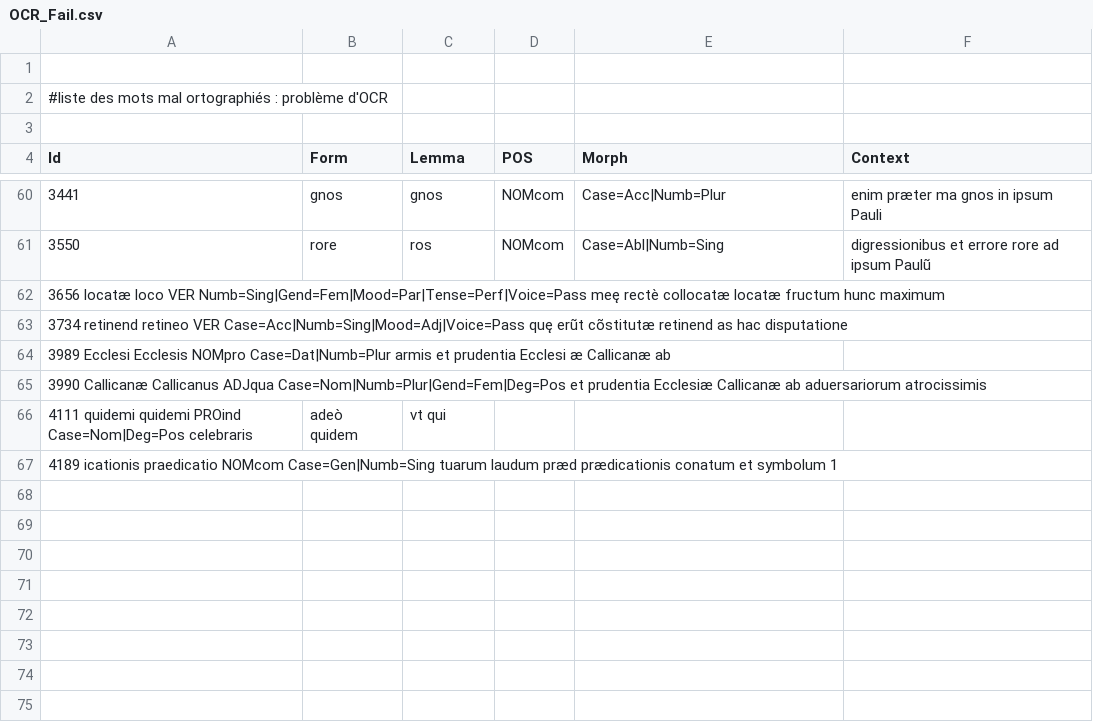
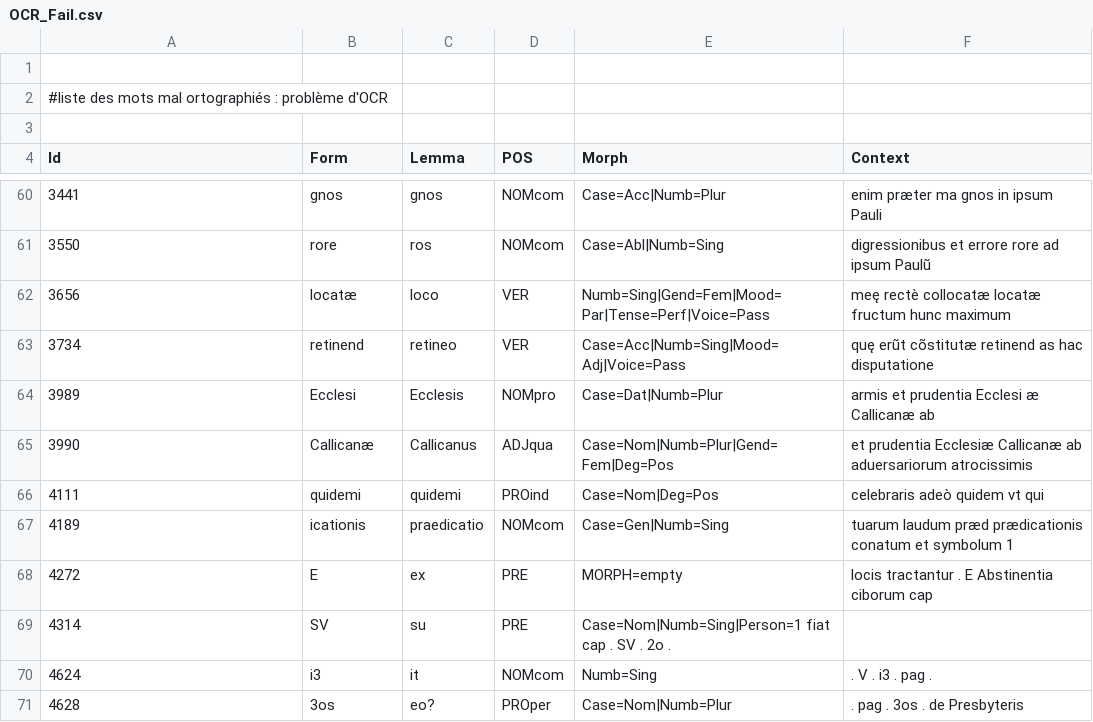
Before and after one commit to FourbeFlo/Lemmatisation, a CSV file: OCR_Fail.csv, drawn as a sheet; only a part is shown, gaps mark what is left out; removed rows and columns are numbered as before the commit, all else as after; the diff names each change by its address in the sheet, - before the commit and + after, or states it on an @@ line.

```diff
--- a/OCR_Fail.csv
+++ b/OCR_Fail.csv
-row 62: 3656 locatæ loco VER Numb=Sing|Gend=Fem|Mood=Par|Tense=Perf|Voice=Pass meę rectè collocatæ locatæ fructum hunc maximum
-row 63: 3734 retinend retineo VER Case=Acc|Numb=Sing|Mood=Adj|Voice=Pass quę erũt cõstitutæ retinend as hac disputatione
-row 64: 3989 Ecclesi Ecclesis NOMpro Case=Dat|Numb=Plur armis et prudentia Ecclesi æ Callicanæ ab
-row 65: 3990 Callicanæ Callicanus ADJqua Case=Nom|Numb=Plur|Gend=Fem|Deg=Pos et prudentia Ecclesiæ Callicanæ ab aduersariorum atrocissimis
-row 66: 4111 quidemi quidemi PROind Case=Nom|Deg=Pos celebraris | adeò quidem | vt qui
-row 67: 4189 icationis praedicatio NOMcom Case=Gen|Numb=Sing tuarum laudum præd prædicationis conatum et symbolum 1
+row 62: 3656 | locatæ | loco | VER | Numb=Sing|Gend=Fem|Mood=Par|Tense=Perf|Voice=Pass | meę rectè collocatæ locatæ fructum hunc maximum
+row 63: 3734 | retinend | retineo | VER | Case=Acc|Numb=Sing|Mood=Adj|Voice=Pass | quę erũt cõstitutæ retinend as hac disputatione
+row 64: 3989 | Ecclesi | Ecclesis | NOMpro | Case=Dat|Numb=Plur | armis et prudentia Ecclesi æ Callicanæ ab
+row 65: 3990 | Callicanæ | Callicanus | ADJqua | Case=Nom|Numb=Plur|Gend=Fem|Deg=Pos | et prudentia Ecclesiæ Callicanæ ab aduersariorum atrocissimis
+row 66: 4111 | quidemi | quidemi | PROind | Case=Nom|Deg=Pos | celebraris adeò quidem vt qui
+row 67: 4189 | icationis | praedicatio | NOMcom | Case=Gen|Numb=Sing | tuarum laudum præd prædicationis conatum et symbolum 1
+row 68: 4272 | E | ex | PRE | MORPH=empty | locis tractantur . E Abstinentia ciborum cap
+row 69: 4314 | SV | su | PRE | Case=Nom|Numb=Sing|Person=1 fiat cap . SV . 2o .
+row 70: 4624 | i3 | it | NOMcom | Numb=Sing | . V . i3 . pag .
+row 71: 4628 | 3os | eo? | PROper | Case=Nom|Numb=Plur | . pag . 3os . de Presbyteris
```
Also changed, not shown: Dictionary.csv, 1 other file.
